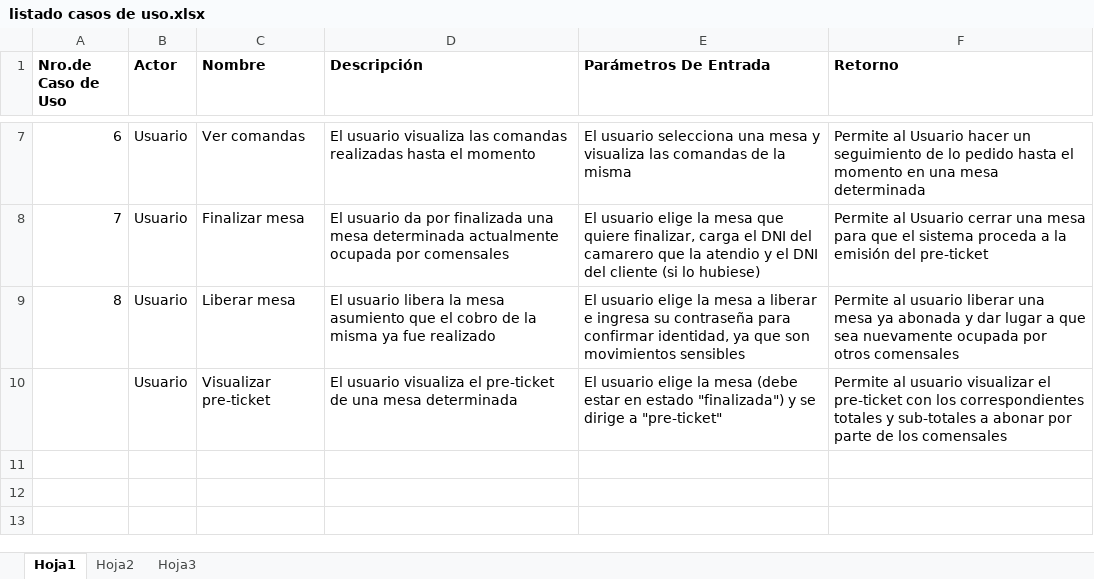
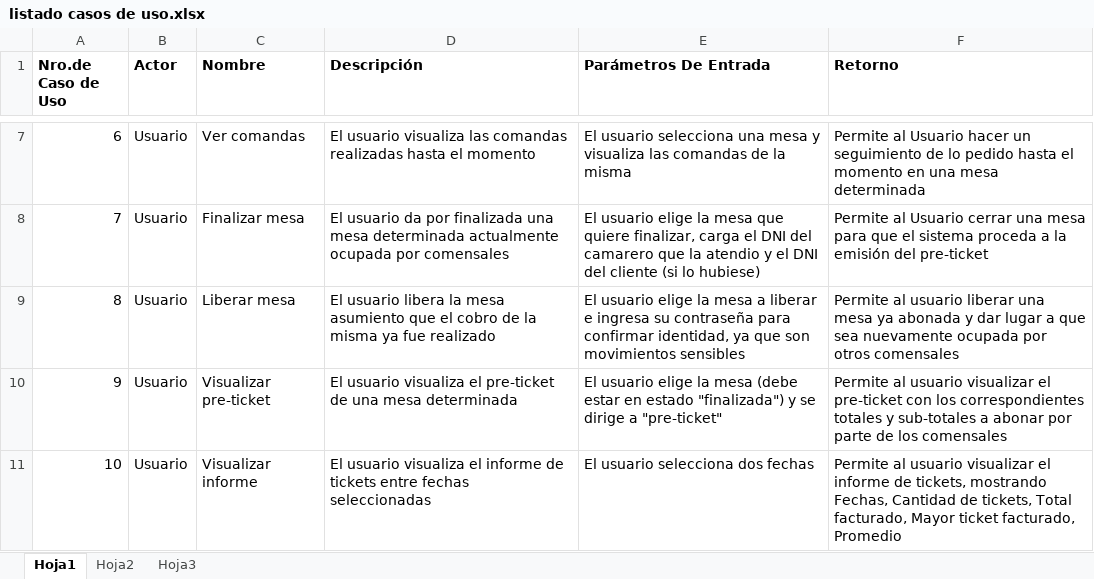
Before and after one commit to 002CDF/SistemaRestaurante, an Excel workbook: Documentacion/listado casos de uso.xlsx, sheet Hoja1, drawn as a sheet; only a part is shown, gaps mark what is left out; values as stored, in another font and other column widths than the file's, no borders; the diff names each change by its address in the sheet, - before the commit and + after, or states it on an @@ line.

Commit message:
Se agrega Informe
a listados casos de prueba y casos de uso

```diff
--- a/Documentacion/listado casos de uso.xlsx (sheet Hoja1)
+++ b/Documentacion/listado casos de uso.xlsx (sheet Hoja1)
@@ column A (Nro.de Caso de Uso) renumbered in row 10 @@
+row 11: 10 | Usuario | Visualizar informe | El usuario visualiza el informe de tickets entre fechas seleccionadas | El usuario selecciona dos fechas | Permite al usuario visualizar el informe de tickets, mostrando Fechas, Cantidad de tickets, Total facturado, Mayor ticket facturado, Promedio
```
Also changed, not shown: Documentacion/Listado casos de prueba.xlsx.
